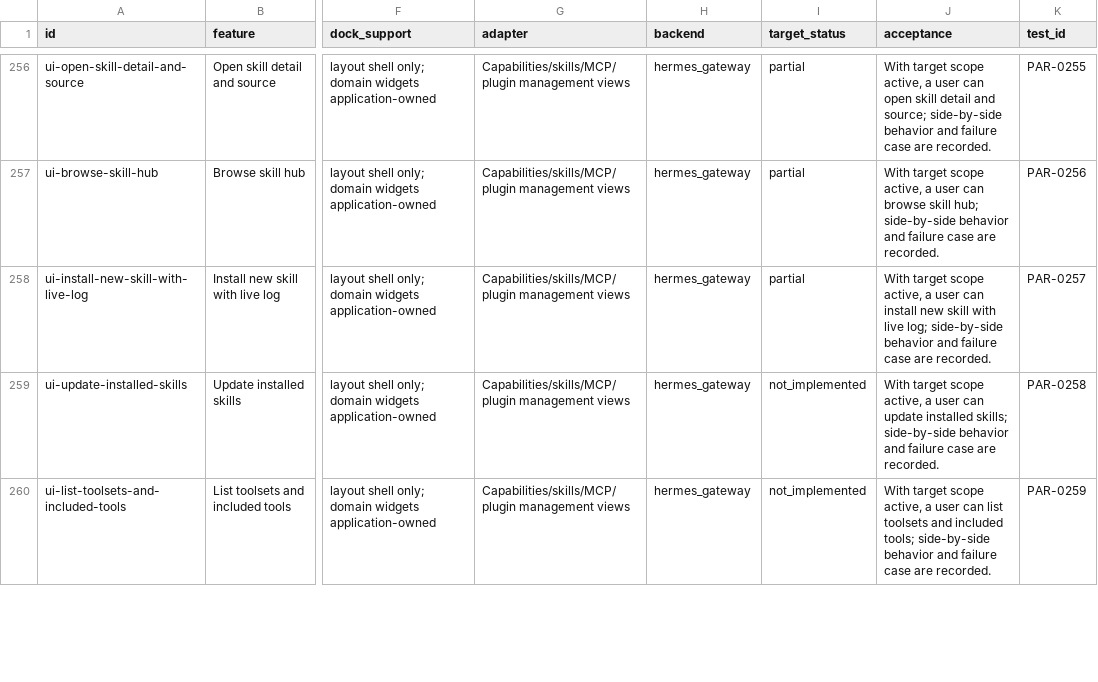
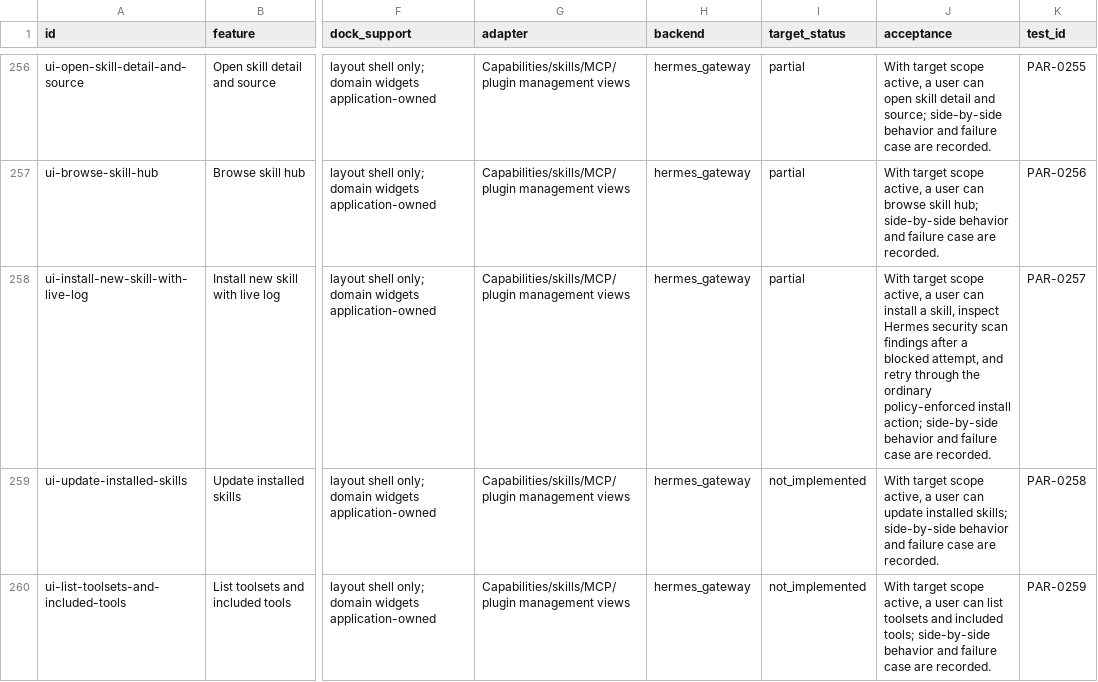
Before and after one commit to robertheadley/Doofus-Dock-Hermes, a CSV file: docs/reference/Hermes_DoofusDock_Rust_Parity_2026-11-12/maps/CAPABILITY_CROSSWALK.csv, drawn as a sheet; only a part is shown, gaps mark what is left out; the diff names each change by its address in the sheet, - before the commit and + after, or states it on an @@ line.

```diff
--- a/docs/reference/Hermes_DoofusDock_Rust_Parity_2026-11-12/maps/CAPABILITY_CROSSWALK.csv
+++ b/docs/reference/Hermes_DoofusDock_Rust_Parity_2026-11-12/maps/CAPABILITY_CROSSWALK.csv
-J258 (acceptance): …can install new skill with live log; side-by-side behavior…
+J258 (acceptance): …can install a skill, inspect Hermes security scan findings after a blocked attempt, and retry through the ordinary policy-enforced install action; side-by-side behavior…
```
Also changed, not shown: apps/hermes-native/docs/status/CHAT_TOOL_PROGRESS.csv, apps/hermes-native/docs/status/IMPLEMENTATION_PROGRESS.csv, 17 other files.
